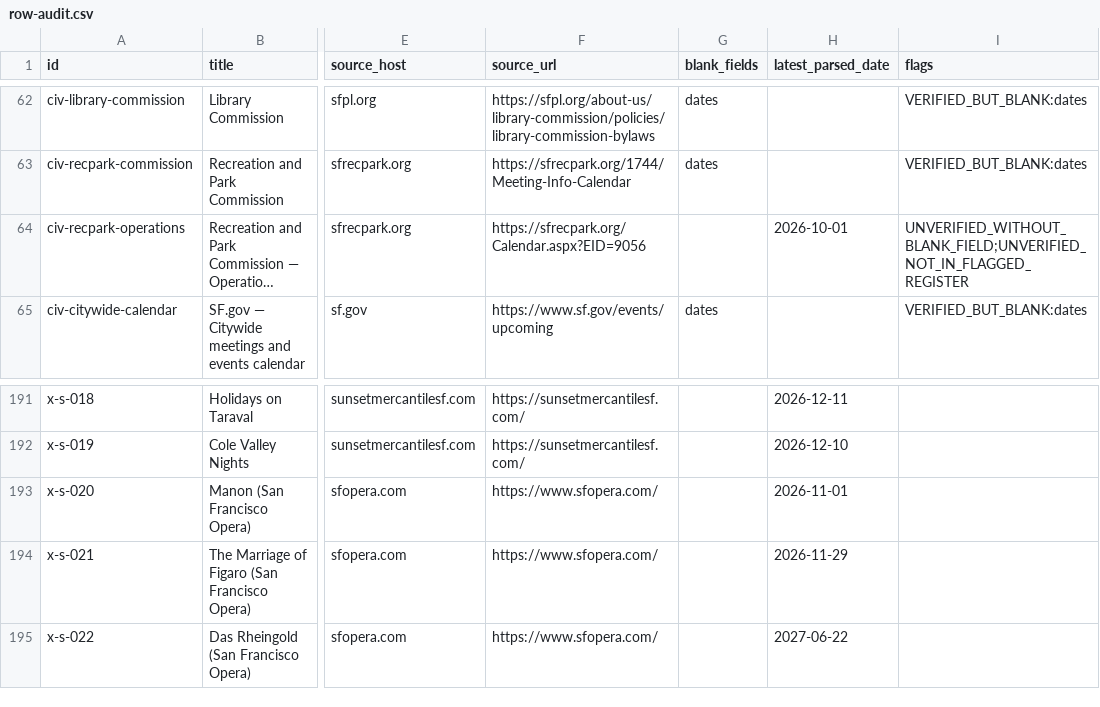
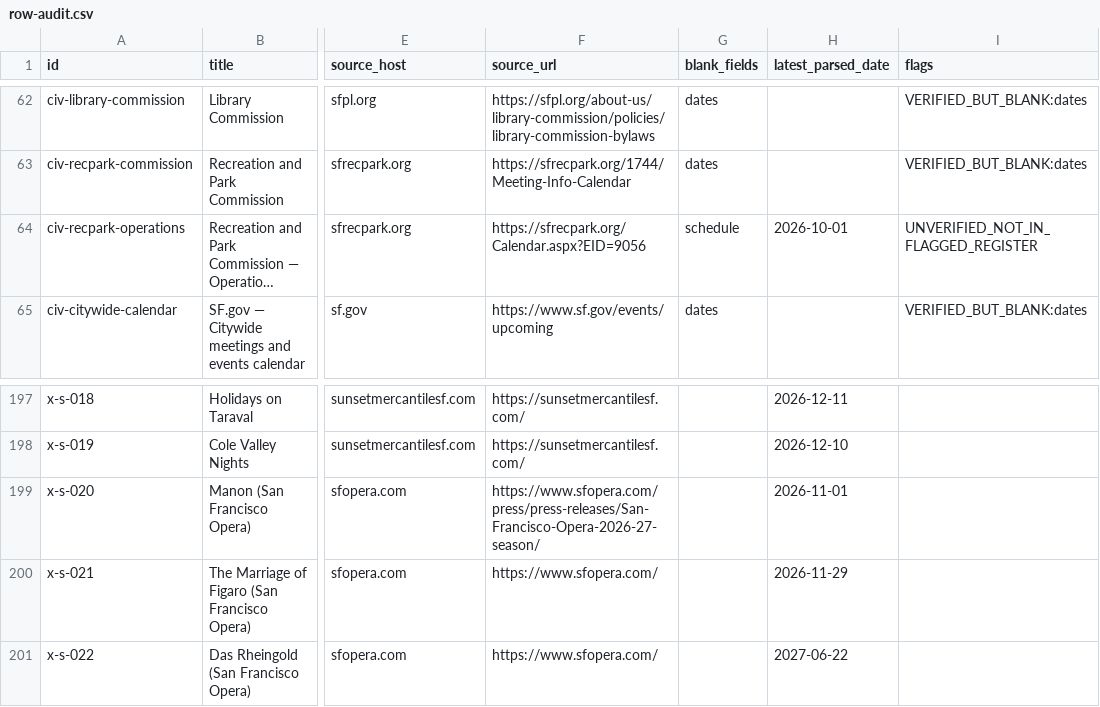
Before and after one commit to buffedlizard55-lab/MaltaProj6, a CSV file: audit/row-audit.csv, drawn as a sheet; only a part is shown, gaps mark what is left out; long unchanged cells end in …; addresses are those after the commit; the diff covers the shown part only; the diff names each change by its address in the sheet, - before the commit and + after, or states it on an @@ line.

Commit message:
Integrate audit fixes + 9 verified gap events (211 events, 83 flagged items)
- Remove art-angel-island (official CA State Parks listing: Tiburon/Marin, out of SF scope), ann-illuminate-live + spc-sf-pride-trans-march-2026 duplicates
- Correct opera-in-the-park venue/reclassify annual, parol 2025 prose blanked, recpark-operations schedule blanked, hrc stale label, Manon start date via merge_parallel AUDIT_CORRECTIONS
- Add: Outside Lands, Juneteenth Fillmore, SF City Guides, Walt Disney Family Museum, CAAMFest, Escape from Alcatraz Tri, Let's Glow SF, Portola 2026, FOG 2027
- 11 new flagged items; gap trail in data/gap-candidates-bdaa17b4.json
- Build + validate pass: events=211 verified=169 review_gap=42 review_items=83 pages=14

Co-authored-by: arena-agent <297053741+arena-agent@users.noreply.github.com>

```diff
--- a/audit/row-audit.csv
+++ b/audit/row-audit.csv
-G64 (blank_fields): (empty)
+G64 (blank_fields): schedule
-I64 (flags): UNVERIFIED_WITHOUT_BLANK_FIELD;UNVERIFIED_NOT_IN_FLAGGED_REGISTER
+I64 (flags): UNVERIFIED_NOT_IN_FLAGGED_REGISTER
-F199 (source_url): https://www.sfopera.com/
+F199 (source_url): https://www.sfopera.com/press/press-releases/San-Francisco-Opera-2026-27-season/
```
Also changed, not shown: 9 added rows, 3 removed rows and 7 edited cells elsewhere in this file, 16 other files.
